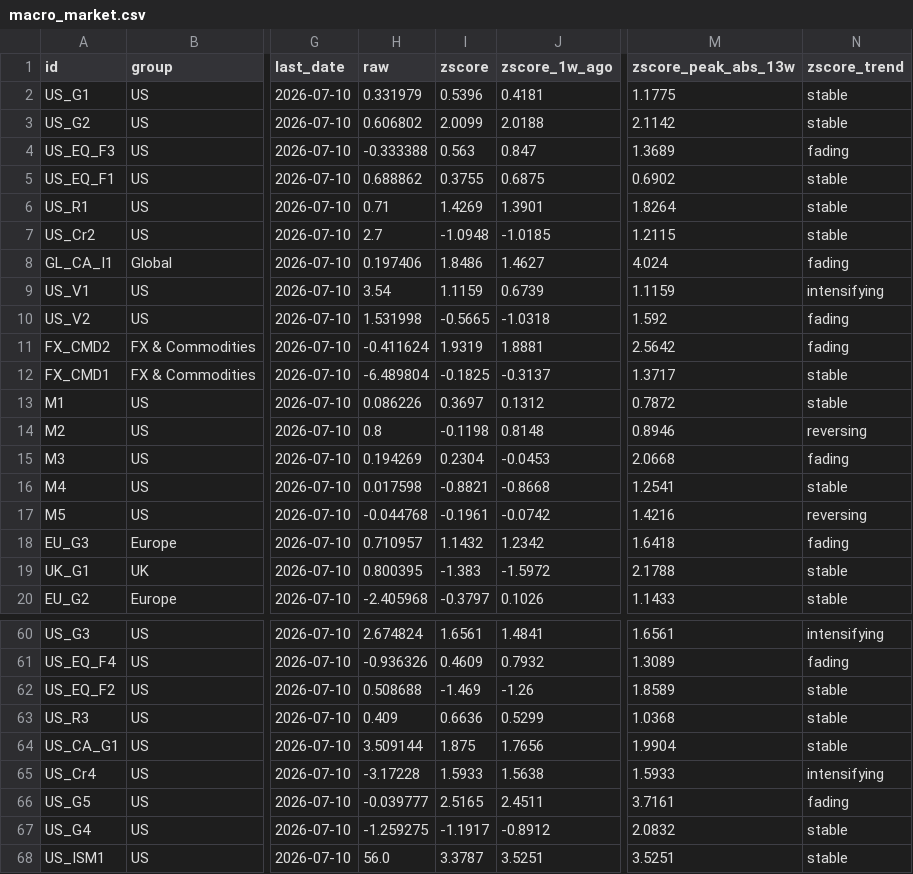
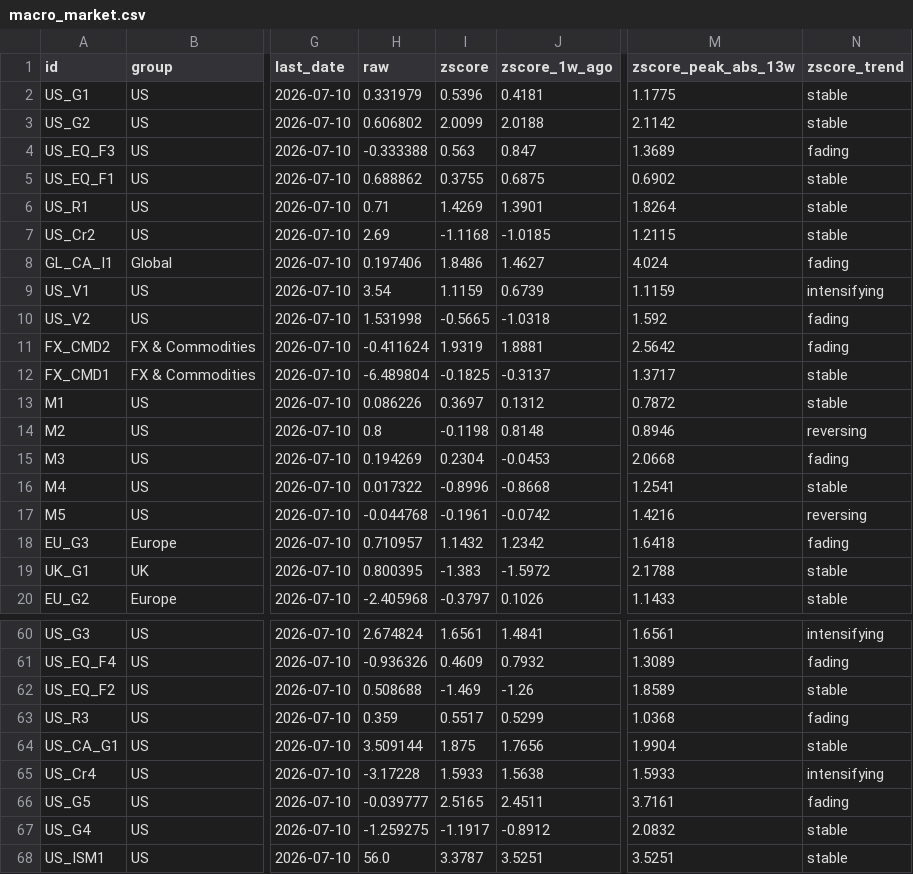
Before and after one commit to Kasim81/market_dash_auto, a CSV file: data/macro_market.csv, drawn as a sheet; only a part is shown, gaps mark what is left out; the diff covers the shown part only; the diff names each change by its address in the sheet, - before the commit and + after, or states it on an @@ line.

```diff
--- a/data/macro_market.csv
+++ b/data/macro_market.csv
-H7 (raw): 2.7
+H7 (raw): 2.69
-I7 (zscore): -1.0948
+I7 (zscore): -1.1168
-H16 (raw): 0.017598
+H16 (raw): 0.017322
-I16 (zscore): -0.8821
+I16 (zscore): -0.8996
-H63 (raw): 0.409
+H63 (raw): 0.359
-I63 (zscore): 0.6636
+I63 (zscore): 0.5517
-N63 (zscore_trend): stable
+N63 (zscore_trend): fading
```
Also changed, not shown: 32 edited cells elsewhere in this file, data/macro_economic.csv, data/market_data.csv, 7 other files.
